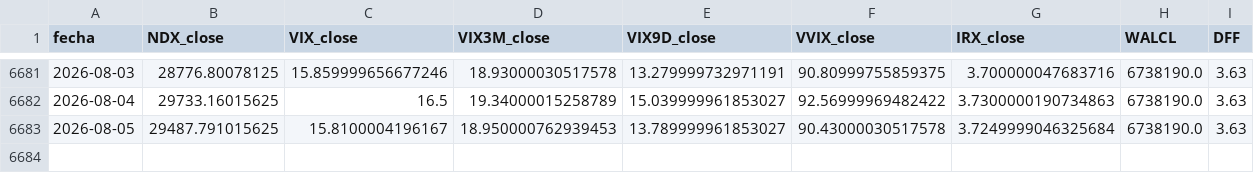
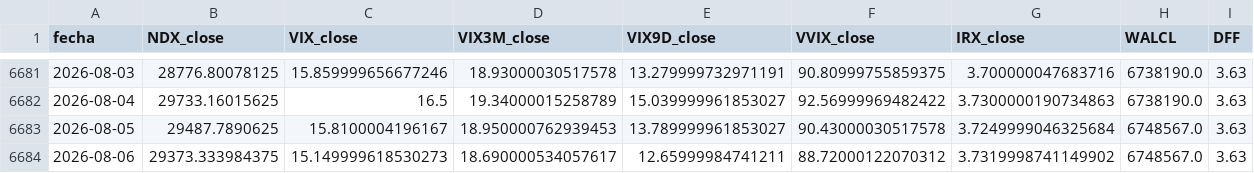
Before and after one commit to ManULoreN14/regimen-tilt-nq, a CSV file: historico_maestro.csv, drawn as a sheet; only a part is shown, gaps mark what is left out.

```diff
--- a/historico_maestro.csv
+++ b/historico_maestro.csv
@@ -6682,2 +6682,3 @@ fecha,NDX_close,VIX_close,VIX3M_close,VIX9D_close,VVIX_close,IRX_close,WALCL,DFF
 2026-08-04,29733.16015625,16.5,19.34000015258789,15.039999961853027,92.56999969482422,3.7300000190734863,6738190.0,3.63
-2026-08-05,29487.791015625,15.8100004196167,18.950000762939453,13.789999961853027,90.43000030517578,3.7249999046325684,6738190.0,3.63
+2026-08-05,29487.7890625,15.8100004196167,18.950000762939453,13.789999961853027,90.43000030517578,3.7249999046325684,6748567.0,3.63
+2026-08-06,29373.333984375,15.149999618530273,18.690000534057617,12.65999984741211,88.72000122070312,3.7319998741149902,6748567.0,3.63
```
Also changed, not shown: 2 other files.
